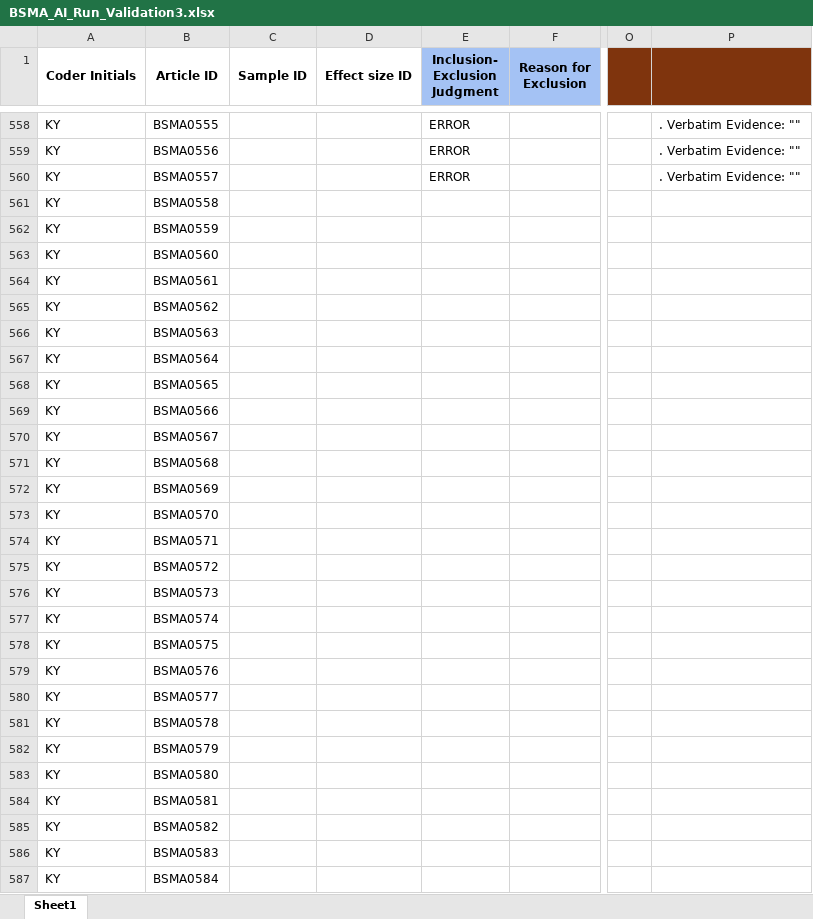
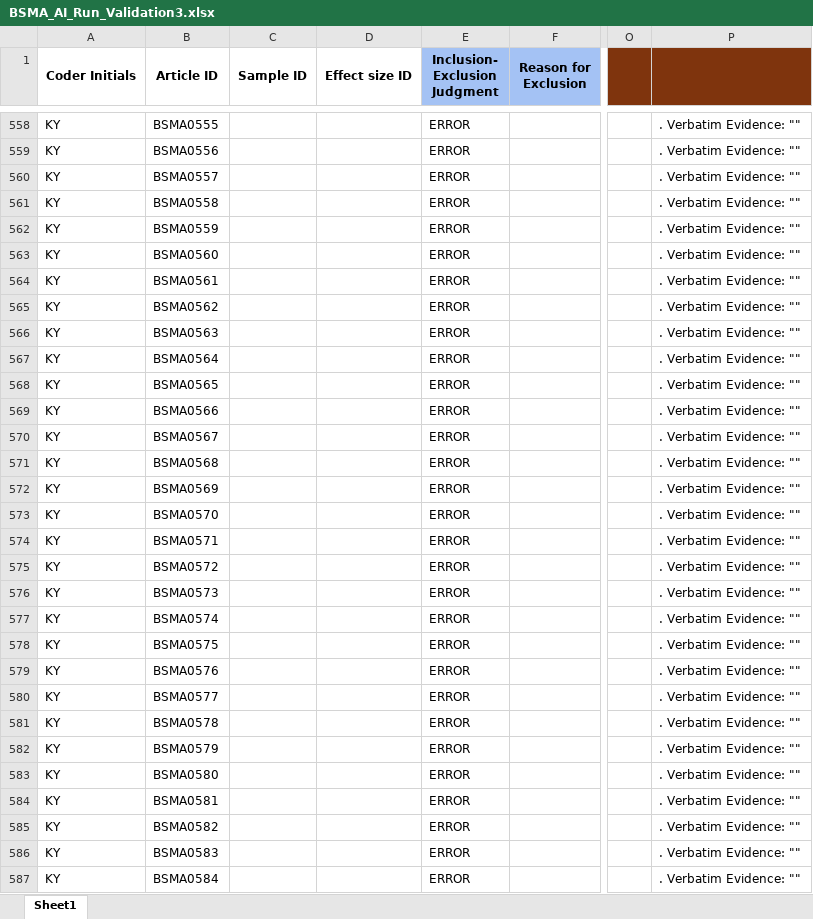
Before and after one commit to canadaofbin-netizen/BSMA_Summative, an Excel workbook: BSMA_AI_Run_Validation3.xlsx, sheet Sheet1, drawn as a sheet; only a part is shown, gaps mark what is left out; values as stored, in another font and other column widths than the file's, no borders; the diff covers the shown part only; the diff names each change by its address in the sheet, - before the commit and + after, or states it on an @@ line.

Commit message:
Auto-backup: Post-highlighting batch completed

```diff
--- a/BSMA_AI_Run_Validation3.xlsx (sheet Sheet1)
+++ b/BSMA_AI_Run_Validation3.xlsx (sheet Sheet1)
-E561:E587 (Inclusion- Exclusion Judgment): (empty)
+E561:E587 (Inclusion- Exclusion Judgment): ERROR
-P561:P587: (empty)
+P561:P587: . Verbatim Evidence: ""
```
Also changed, not shown: 26 edited cells elsewhere in this sheet.
